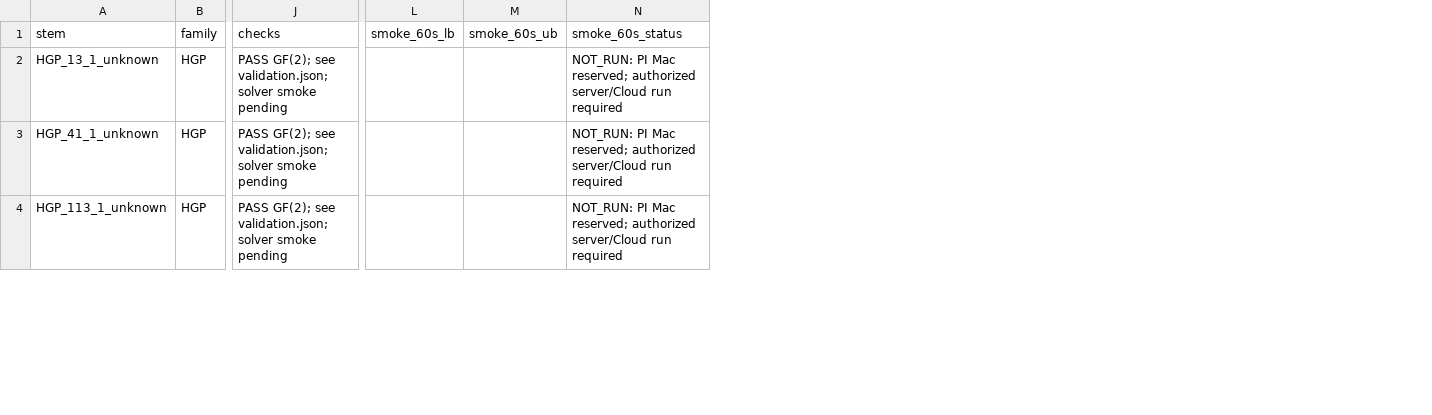
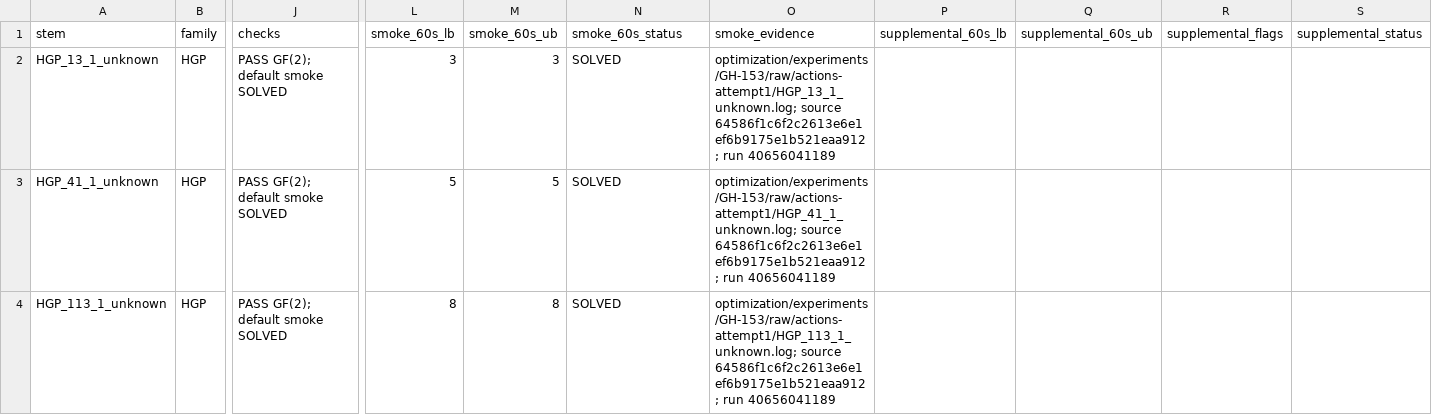
Before and after one commit to guluchen/DistQLDPC, a CSV file: data/matrices/untiered/MANIFEST.csv, drawn as a sheet; only a part is shown, gaps mark what is left out; the diff covers the shown part only; the diff names each change by its address in the sheet, - before the commit and + after, or states it on an @@ line.

Commit message:
Retain HGP smoke evidence and distinguish no-bound timeouts (GH-153)

```diff
--- a/data/matrices/untiered/MANIFEST.csv
+++ b/data/matrices/untiered/MANIFEST.csv
+column O (smoke_evidence), rows 2-4: optimization/experiments/GH-153/raw/actions-attempt1/HGP_13_1_unknown.log; source 64586f1c6f2c2613e6e1ef6b9175e1b521eaa912; run 40656041189 | optimization/experiments/GH-153/raw/actions-attempt1/HGP_41_1_unknown.log; source 64586f1c6f2c2613e6e1ef6b9175e1b521eaa912; run 40656041189 | optimization/experiments/GH-153/raw/actions-attempt1/HGP_113_1_unknown.log; source 64586f1c6f2c2613e6e1ef6b9175e1b521eaa912; run 40656041189
+column P (supplemental_60s_lb), empty
+column Q (supplemental_60s_ub), empty
+column R (supplemental_flags), empty
+column S (supplemental_status), empty
-J2:J4 (checks): PASS GF(2); see validation.json; solver smoke pending
+J2:J4 (checks): PASS GF(2); default smoke SOLVED
-L2 (smoke_60s_lb): (empty)
+L2 (smoke_60s_lb): 3
-M2 (smoke_60s_ub): (empty)
+M2 (smoke_60s_ub): 3
-N2:N4 (smoke_60s_status): NOT_RUN: PI Mac reserved; authorized server/Cloud run required
+N2:N4 (smoke_60s_status): SOLVED
-L3 (smoke_60s_lb): (empty)
+L3 (smoke_60s_lb): 5
-M3 (smoke_60s_ub): (empty)
+M3 (smoke_60s_ub): 5
-L4 (smoke_60s_lb): (empty)
+L4 (smoke_60s_lb): 8
-M4 (smoke_60s_ub): (empty)
+M4 (smoke_60s_ub): 8
```
Also changed, not shown: 10 edited cells elsewhere in this file, 28 other files.
